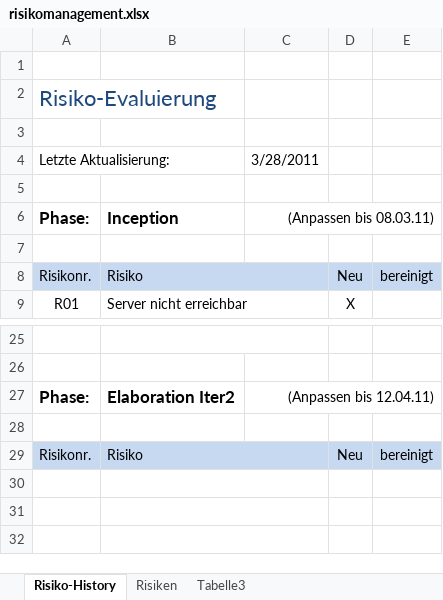
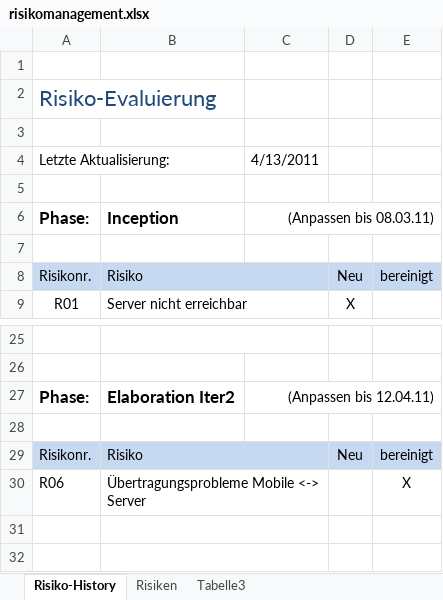
Before and after one commit to lukaselmer/hsr-mrt-software-engineering-2-project, an Excel workbook: doc/01_Projektplan/risikomanagement.xlsx, sheet Risiko-History, drawn as a sheet; only a part is shown, gaps mark what is left out; values as stored, in another font and other column widths than the file's, no borders; the diff names each change by its address in the sheet, - before the commit and + after, or states it on an @@ line.

Commit message:
refs #219 Review für Abschluss Elab

```diff
--- a/doc/01_Projektplan/risikomanagement.xlsx (sheet Risiko-History)
+++ b/doc/01_Projektplan/risikomanagement.xlsx (sheet Risiko-History)
-C4: 3/28/2011
+C4: 4/13/2011
-row 30: (empty)
+row 30: R06 | Übertragungsprobleme Mobile <-> Server |  |  | X
```
Also changed, not shown: sheet Risiken.
